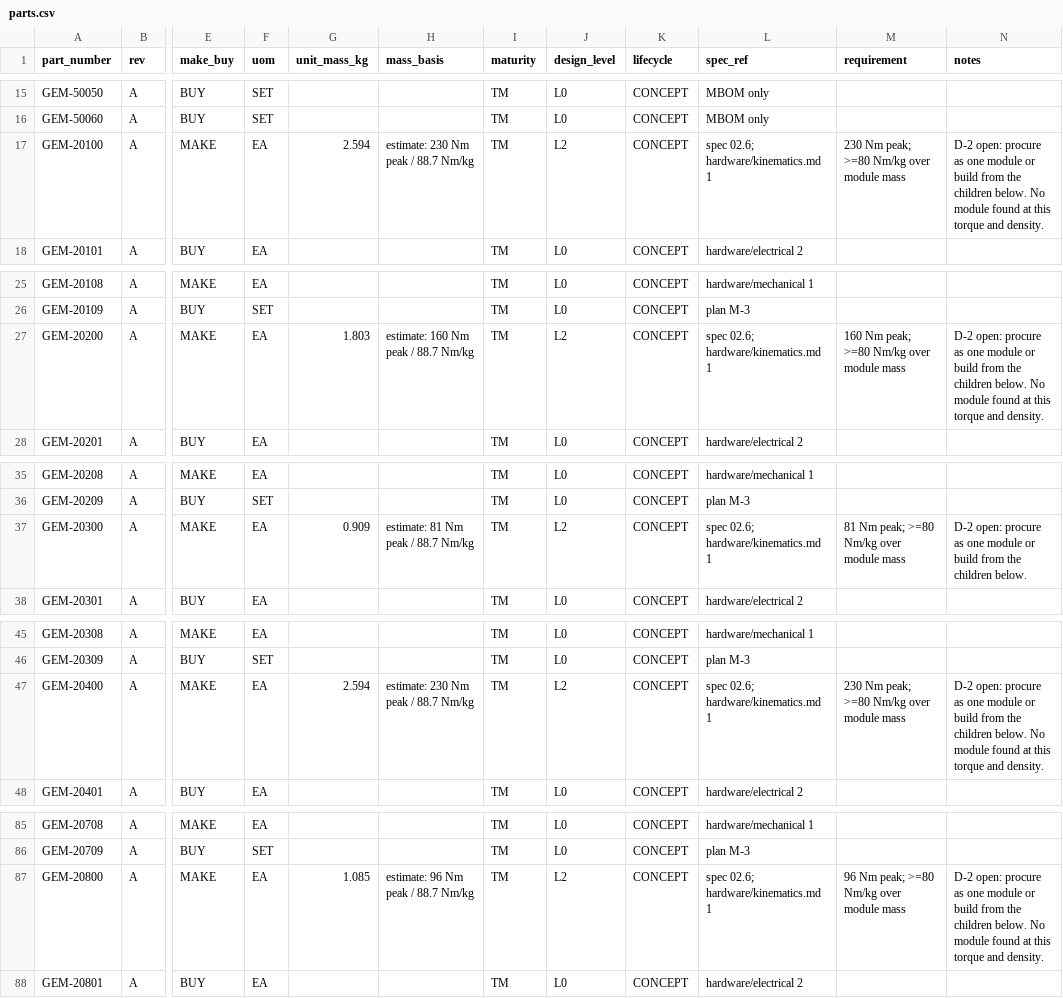
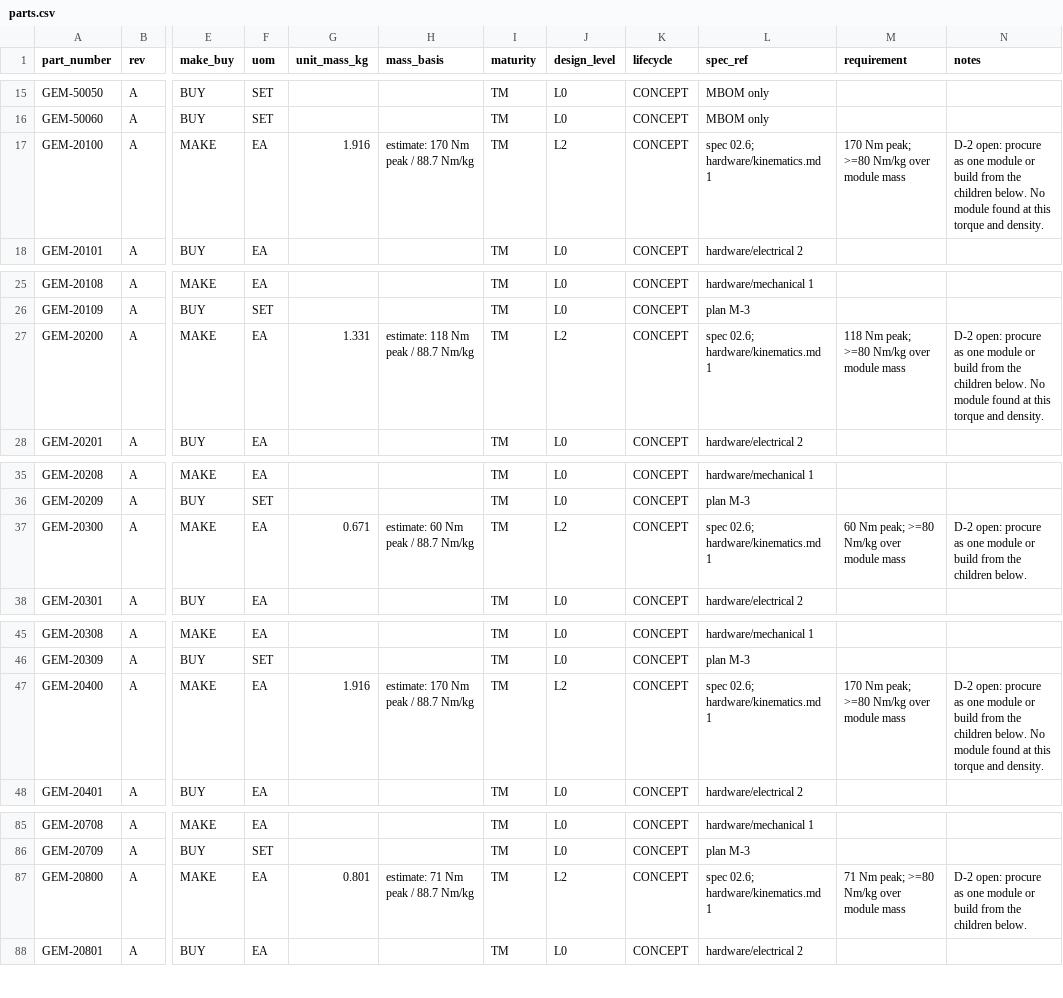
Before and after one commit to PloneMraz/GEMs, a CSV file: hardware/bom/parts.csv, drawn as a sheet; only a part is shown, gaps mark what is left out; the diff covers the shown part only; the diff names each change by its address in the sheet, - before the commit and + after, or states it on an @@ line.

```diff
--- a/hardware/bom/parts.csv
+++ b/hardware/bom/parts.csv
-G17 (unit_mass_kg): 2.594
+G17 (unit_mass_kg): 1.916
-H17 (mass_basis): estimate: 230 Nm peak / 88.7 Nm/kg
+H17 (mass_basis): estimate: 170 Nm peak / 88.7 Nm/kg
-M17 (requirement): 230 Nm peak; >=80 Nm/kg over module mass
+M17 (requirement): 170 Nm peak; >=80 Nm/kg over module mass
-G27 (unit_mass_kg): 1.803
+G27 (unit_mass_kg): 1.331
-H27 (mass_basis): estimate: 160 Nm peak / 88.7 Nm/kg
+H27 (mass_basis): estimate: 118 Nm peak / 88.7 Nm/kg
-M27 (requirement): 160 Nm peak; >=80 Nm/kg over module mass
+M27 (requirement): 118 Nm peak; >=80 Nm/kg over module mass
-G37 (unit_mass_kg): 0.909
+G37 (unit_mass_kg): 0.671
-H37 (mass_basis): estimate: 81 Nm peak / 88.7 Nm/kg
+H37 (mass_basis): estimate: 60 Nm peak / 88.7 Nm/kg
-M37 (requirement): 81 Nm peak; >=80 Nm/kg over module mass
+M37 (requirement): 60 Nm peak; >=80 Nm/kg over module mass
-G47 (unit_mass_kg): 2.594
+G47 (unit_mass_kg): 1.916
-H47 (mass_basis): estimate: 230 Nm peak / 88.7 Nm/kg
+H47 (mass_basis): estimate: 170 Nm peak / 88.7 Nm/kg
-M47 (requirement): 230 Nm peak; >=80 Nm/kg over module mass
+M47 (requirement): 170 Nm peak; >=80 Nm/kg over module mass
-G87 (unit_mass_kg): 1.085
+G87 (unit_mass_kg): 0.801
-H87 (mass_basis): estimate: 96 Nm peak / 88.7 Nm/kg
+H87 (mass_basis): estimate: 71 Nm peak / 88.7 Nm/kg
-M87 (requirement): 96 Nm peak; >=80 Nm/kg over module mass
+M87 (requirement): 71 Nm peak; >=80 Nm/kg over module mass
-N87 (notes): …children below. No module found at this torque and density.
+N87 (notes): …children below.
```
Also changed, not shown: 25 edited cells elsewhere in this file, hardware/bom/ebom.csv, hardware/bom/mbom.csv, 24 other files.
